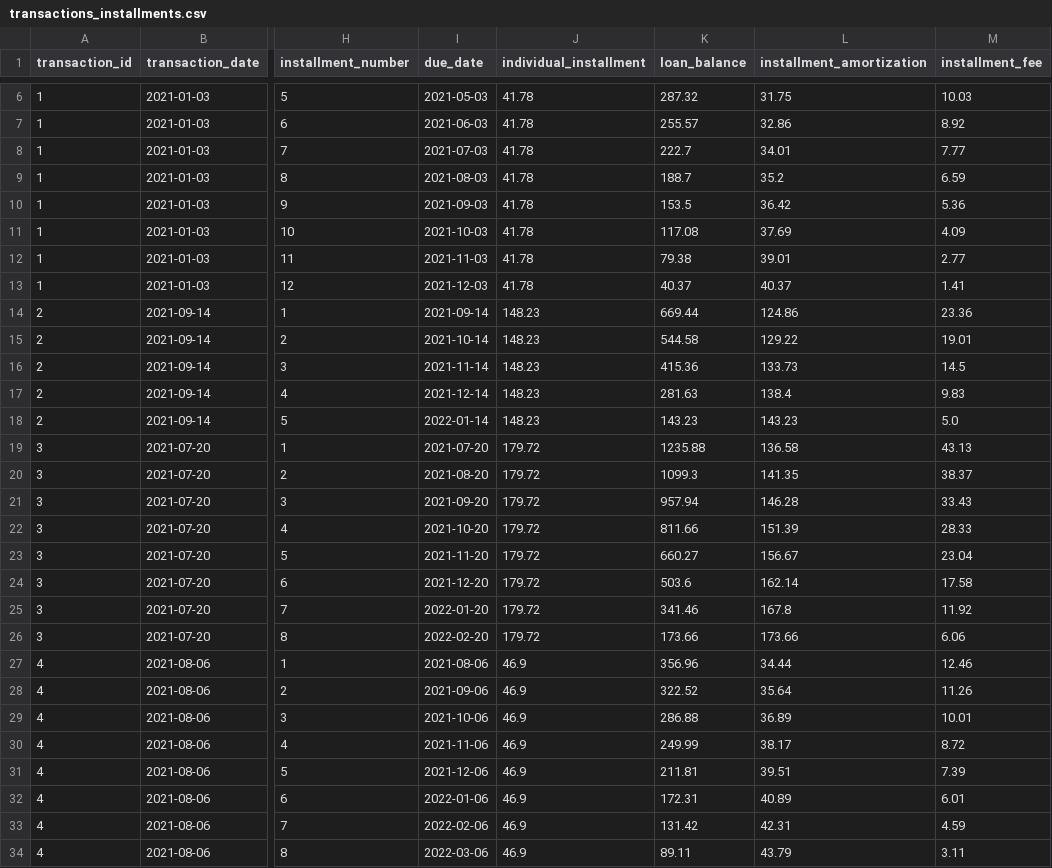
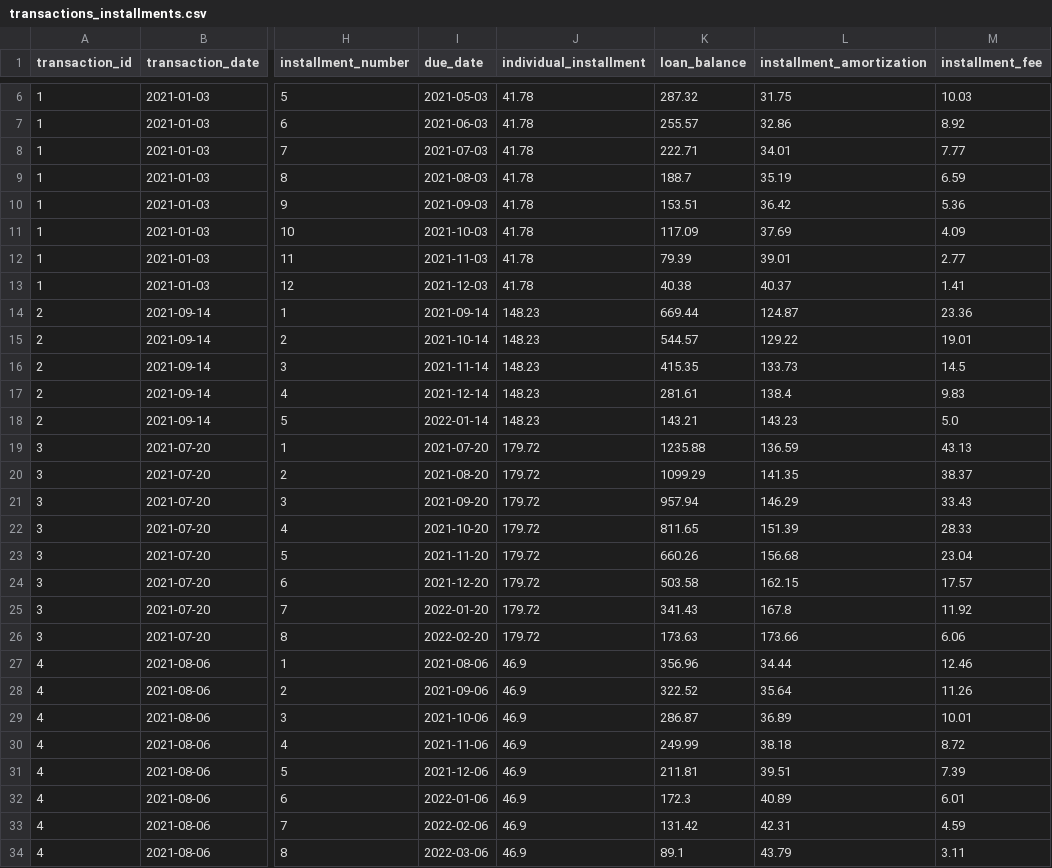
Before and after one commit to tainahguerras/CasePicPay05_25, a CSV file: transactions_installments.csv, drawn as a sheet; only a part is shown, gaps mark what is left out; the diff covers the shown part only; the diff names each change by its address in the sheet, - before the commit and + after, or states it on an @@ line.

```diff
--- a/transactions_installments.csv
+++ b/transactions_installments.csv
-K8 (loan_balance): 222.7
+K8 (loan_balance): 222.71
-L9 (installment_amortization): 35.2
+L9 (installment_amortization): 35.19
-K10 (loan_balance): 153.5
+K10 (loan_balance): 153.51
-K11 (loan_balance): 117.08
+K11 (loan_balance): 117.09
-K12 (loan_balance): 79.38
+K12 (loan_balance): 79.39
-K13 (loan_balance): 40.37
+K13 (loan_balance): 40.38
-L14 (installment_amortization): 124.86
+L14 (installment_amortization): 124.87
-K15 (loan_balance): 544.58
+K15 (loan_balance): 544.57
-K16 (loan_balance): 415.36
+K16 (loan_balance): 415.35
-K17 (loan_balance): 281.63
+K17 (loan_balance): 281.61
-K18 (loan_balance): 143.23
+K18 (loan_balance): 143.21
-L19 (installment_amortization): 136.58
+L19 (installment_amortization): 136.59
-K20 (loan_balance): 1099.3
+K20 (loan_balance): 1099.29
-L21 (installment_amortization): 146.28
+L21 (installment_amortization): 146.29
-K22 (loan_balance): 811.66
+K22 (loan_balance): 811.65
-K23 (loan_balance): 660.27
+K23 (loan_balance): 660.26
-L23 (installment_amortization): 156.67
+L23 (installment_amortization): 156.68
-K24 (loan_balance): 503.6
+K24 (loan_balance): 503.58
-L24 (installment_amortization): 162.14
+L24 (installment_amortization): 162.15
-M24 (installment_fee): 17.58
+M24 (installment_fee): 17.57
-K25 (loan_balance): 341.46
+K25 (loan_balance): 341.43
-K26 (loan_balance): 173.66
+K26 (loan_balance): 173.63
-K29 (loan_balance): 286.88
+K29 (loan_balance): 286.87
-L30 (installment_amortization): 38.17
+L30 (installment_amortization): 38.18
-K32 (loan_balance): 172.31
+K32 (loan_balance): 172.3
-K34 (loan_balance): 89.11
+K34 (loan_balance): 89.1
```
Also changed, not shown: 38 edited cells elsewhere in this file, 1 other file.
